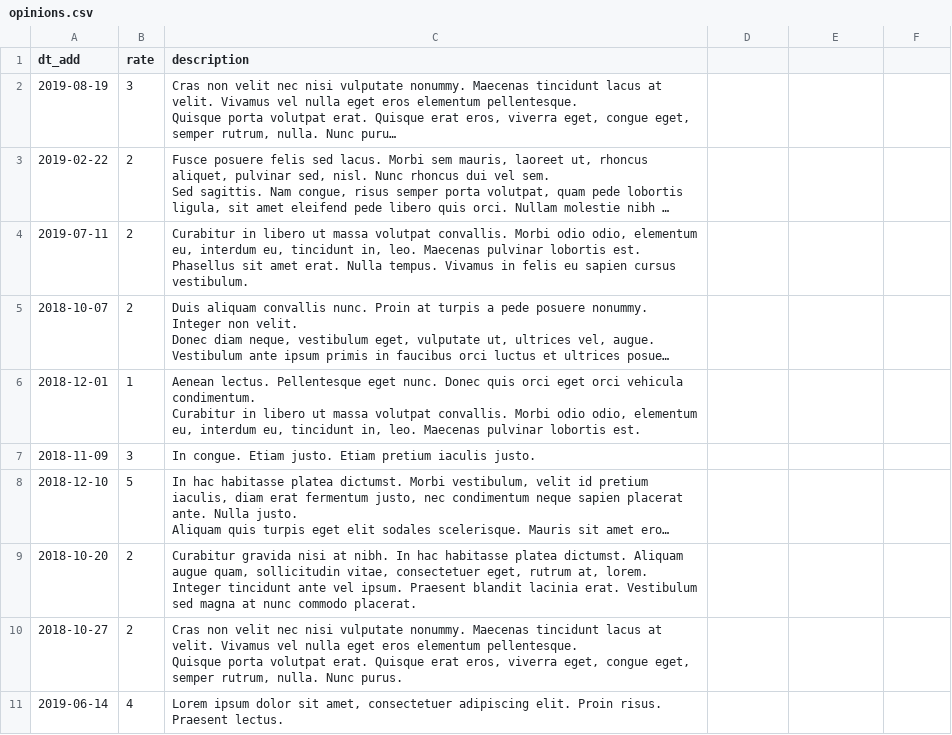
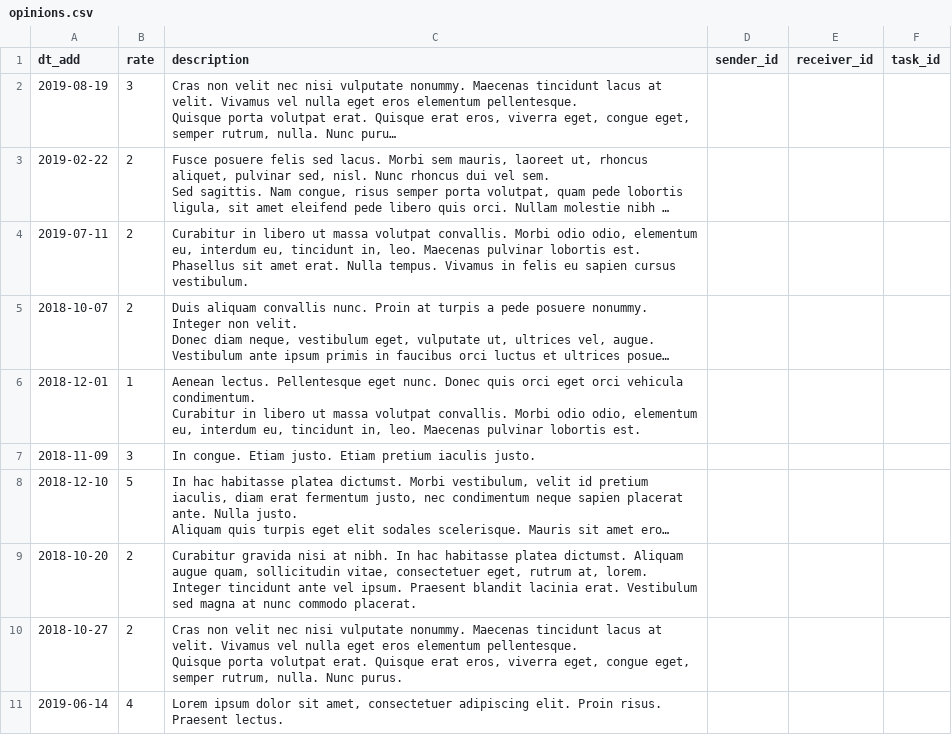
Before and after one commit to htmlacademy-yii/1165001-task-force-1, a CSV file: data/opinions.csv, drawn as a sheet; long unchanged cells end in …; the diff names each change by its address in the sheet, - before the commit and + after, or states it on an @@ line.

```diff
--- a/data/opinions.csv
+++ b/data/opinions.csv
-D1: (empty)
+D1: sender_id
-E1: (empty)
+E1: receiver_id
-F1: (empty)
+F1: task_id
```
Also changed, not shown: data/cities.csv, data/profiles.csv, 18 other files.
